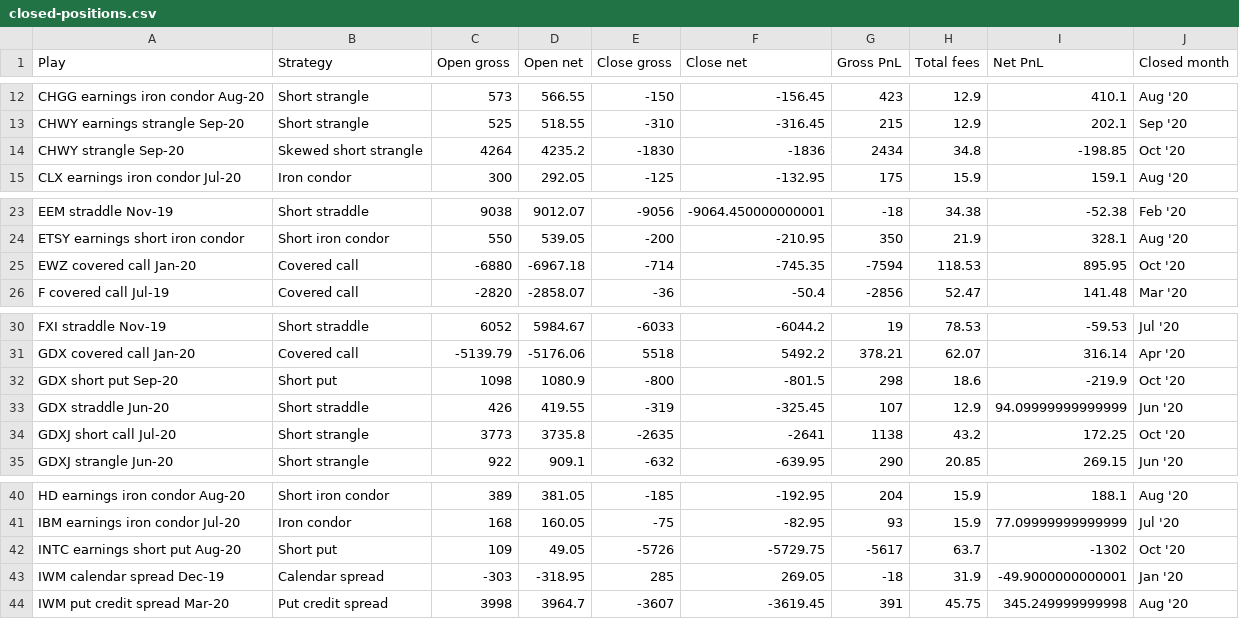
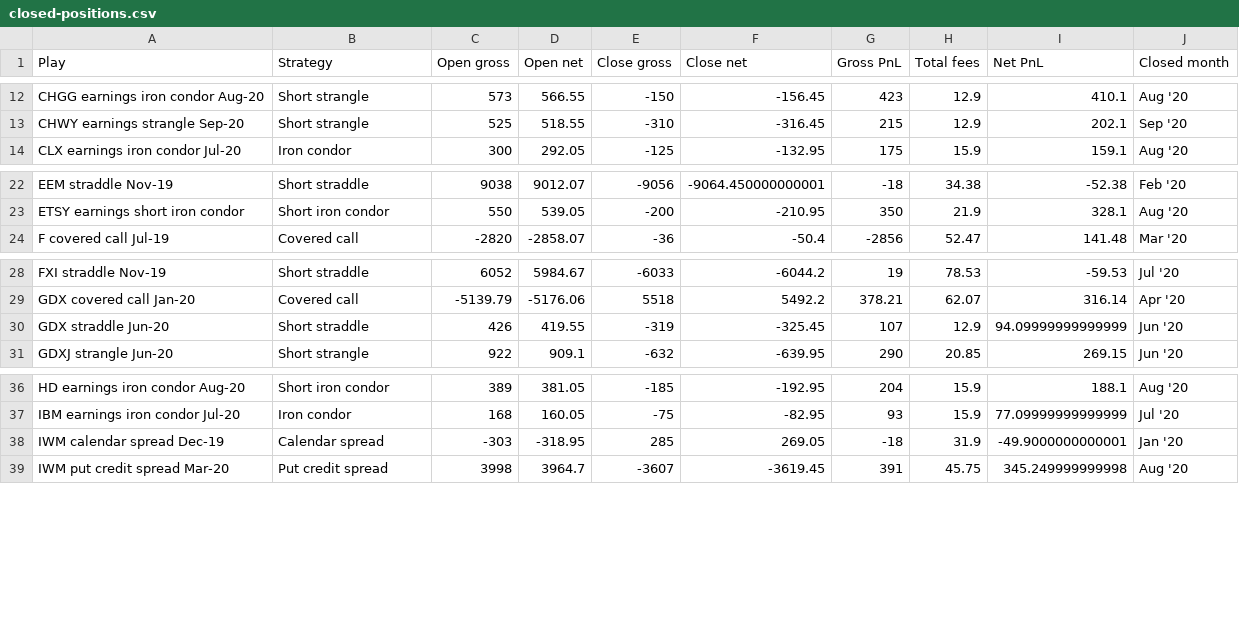
Before and after one commit to johnpitchko/johnpitchko.com, a CSV file: assets/closed-positions.csv, drawn as a sheet; only a part is shown, gaps mark what is left out; the diff names each change by its address in the sheet, - before the commit and + after, or states it on an @@ line.

```diff
--- a/assets/closed-positions.csv
+++ b/assets/closed-positions.csv
-row 14: CHWY strangle Sep-20 | Skewed short strangle | 4264 | 4235.2 | -1830 | -1836 | 2434 | 34.8 | -198.85 | Oct '20
-row 25: EWZ covered call Jan-20 | Covered call | -6880 | -6967.18 | -714 | -745.35 | -7594 | 118.53 | 895.95 | Oct '20
-row 32: GDX short put Sep-20 | Short put | 1098 | 1080.9 | -800 | -801.5 | 298 | 18.6 | -219.9 | Oct '20
-row 34: GDXJ short call Jul-20 | Short strangle | 3773 | 3735.8 | -2635 | -2641 | 1138 | 43.2 | 172.25 | Oct '20
-row 42: INTC earnings short put Aug-20 | Short put | 109 | 49.05 | -5726 | -5729.75 | -5617 | 63.7 | -1302 | Oct '20
```
Also changed, not shown: 1 other file.
